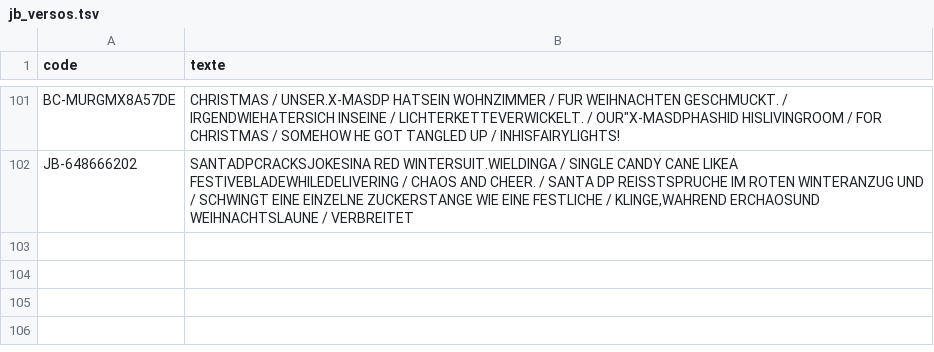
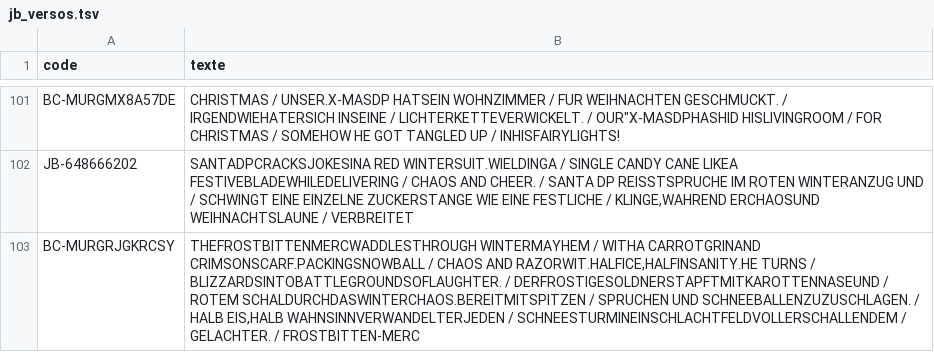
Before and after one commit to matd-prog/briquotheque, a TSV file: data/jb_versos.tsv, drawn as a sheet; only a part is shown, gaps mark what is left out; the diff names each change by its address in the sheet, - before the commit and + after, or states it on an @@ line.

Commit message:
Base commune : 1 blister(s)

```diff
--- a/data/jb_versos.tsv
+++ b/data/jb_versos.tsv
+row 103: BC-MURGRJGKRCSY | THEFROSTBITTENMERCWADDLESTHROUGH WINTERMAYHEM / WITHA CARROTGRINAND CRIMSONSCARF.PACKINGSNOWBALL / CHAOS AND RAZORWIT.HALFICE,HALFINSANITY.HE TURNS / BLIZZARDSINTOBATTLEGROUNDSOFLAUGHTER. / DERFROSTIGESOLDNERSTAPFTMITKAROTTENNASEUND / ROTEM SCHALDURCHDASWINTERCHAOS.BEREITMITSPITZEN / SPRUCHEN UND SCHNEEBALLENZUZUSCHLAGEN. / HALB EIS,HALB WAHNSINNVERWANDELTERJEDEN / SCHNEESTURMINEINSCHLACHTFELDVOLLERSCHALLENDEM / GELACHTER. / FROSTBITTEN-MERC
```
